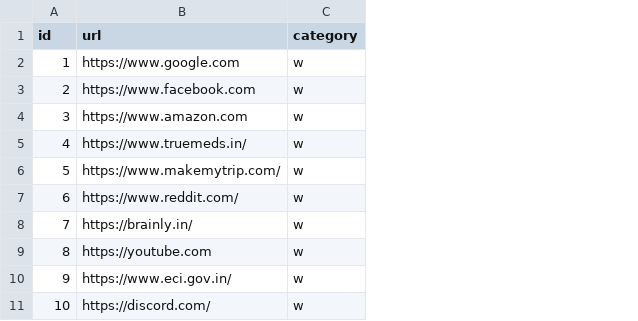
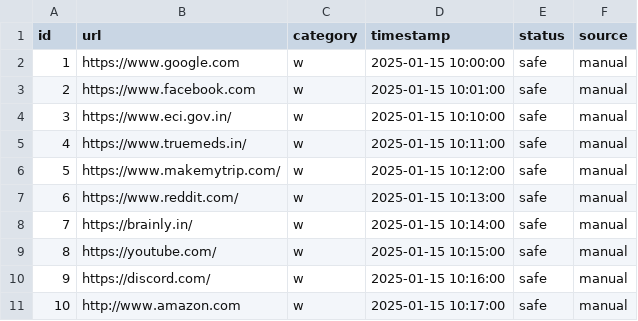
Before and after one commit to harshika53/IDPS, a CSV file: static/whitelist.csv, drawn as a sheet; the diff names each change by its address in the sheet, - before the commit and + after, or states it on an @@ line.

```diff
--- a/static/whitelist.csv
+++ b/static/whitelist.csv
+column D (timestamp), rows 2-11: 2025-01-15 10:00:00 | 2025-01-15 10:01:00 | 2025-01-15 10:10:00 | 2025-01-15 10:11:00 | 2025-01-15 10:12:00 | 2025-01-15 10:13:00 | 2025-01-15 10:14:00 | 2025-01-15 10:15:00 | 2025-01-15 10:16:00 | 2025-01-15 10:17:00
+column E (status), rows 2-11: all safe
+column F (source), rows 2-11: all manual
-B4 (url): https://www.amazon.com
+B4 (url): https://www.eci.gov.in/
-B9 (url): https://youtube.com
+B9 (url): https://youtube.com/
-B10 (url): https://www.eci.gov.in/
+B10 (url): https://discord.com/
-B11 (url): https://discord.com/
+B11 (url): http://www.amazon.com
```
Also changed, not shown: static/admin_data.csv, static/blacklist.csv, 1 other file.
